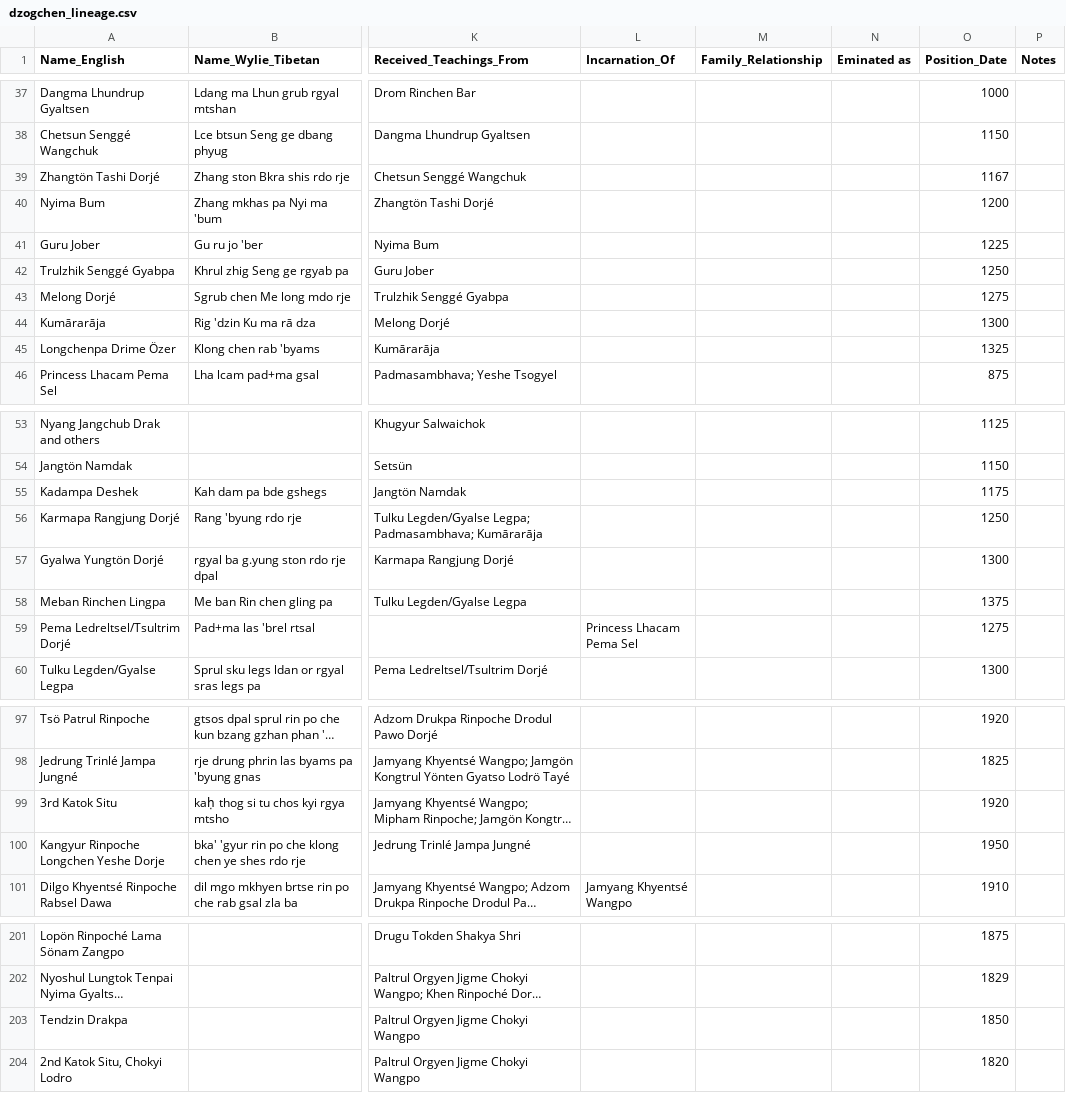
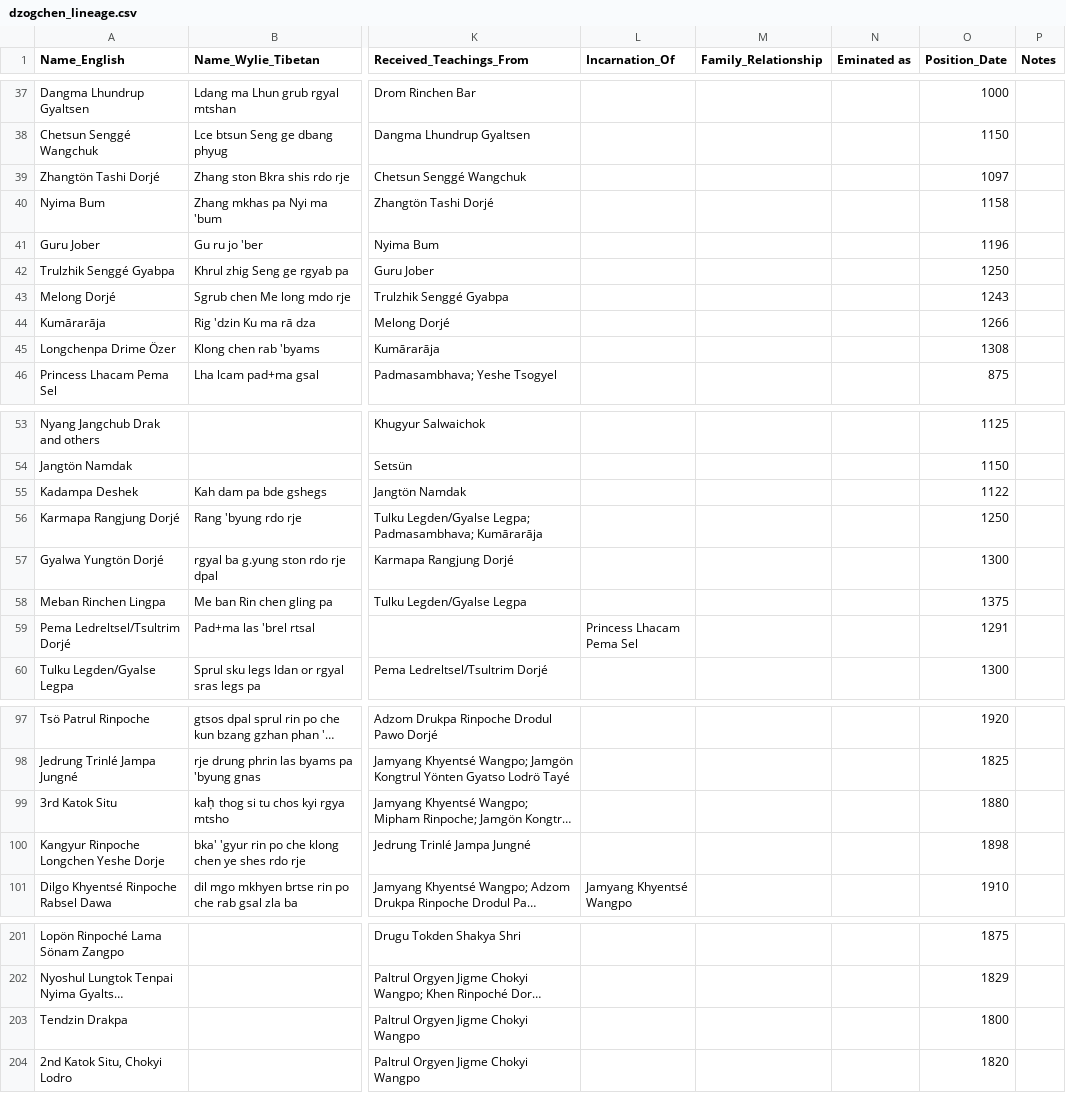
Before and after one commit to aftab-h/buddhist-lineage-tree-for-web, a CSV file: data/dzogchen_lineage.csv, drawn as a sheet; only a part is shown, gaps mark what is left out; long unchanged cells end in …; the diff covers the shown part only; the diff names each change by its address in the sheet, - before the commit and + after, or states it on an @@ line.

Commit message:
csv dates update

```diff
--- a/data/dzogchen_lineage.csv
+++ b/data/dzogchen_lineage.csv
-O39 (Position_Date): 1167
+O39 (Position_Date): 1097
-O40 (Position_Date): 1200
+O40 (Position_Date): 1158
-O41 (Position_Date): 1225
+O41 (Position_Date): 1196
-O43 (Position_Date): 1275
+O43 (Position_Date): 1243
-O44 (Position_Date): 1300
+O44 (Position_Date): 1266
-O45 (Position_Date): 1325
+O45 (Position_Date): 1308
-O55 (Position_Date): 1175
+O55 (Position_Date): 1122
-O59 (Position_Date): 1275
+O59 (Position_Date): 1291
-O99 (Position_Date): 1920
+O99 (Position_Date): 1880
-O100 (Position_Date): 1950
+O100 (Position_Date): 1898
-O203 (Position_Date): 1850
+O203 (Position_Date): 1800
```
Also changed, not shown: 18 edited cells elsewhere in this file.
